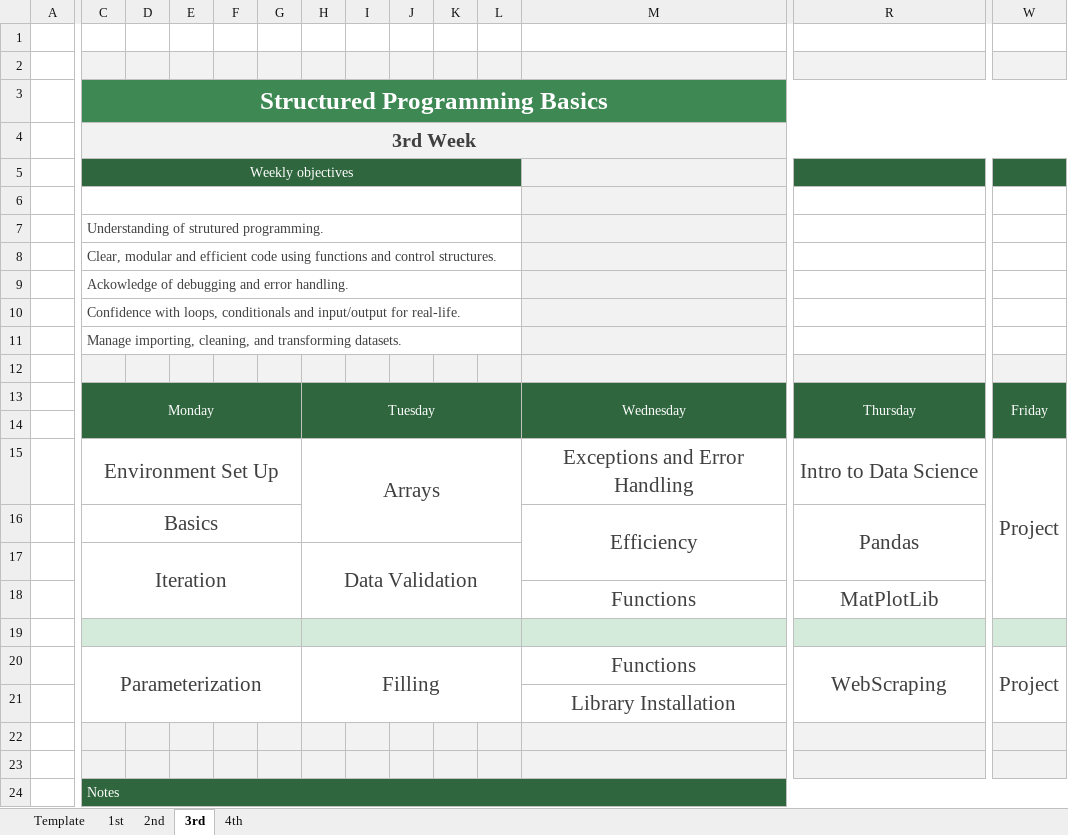
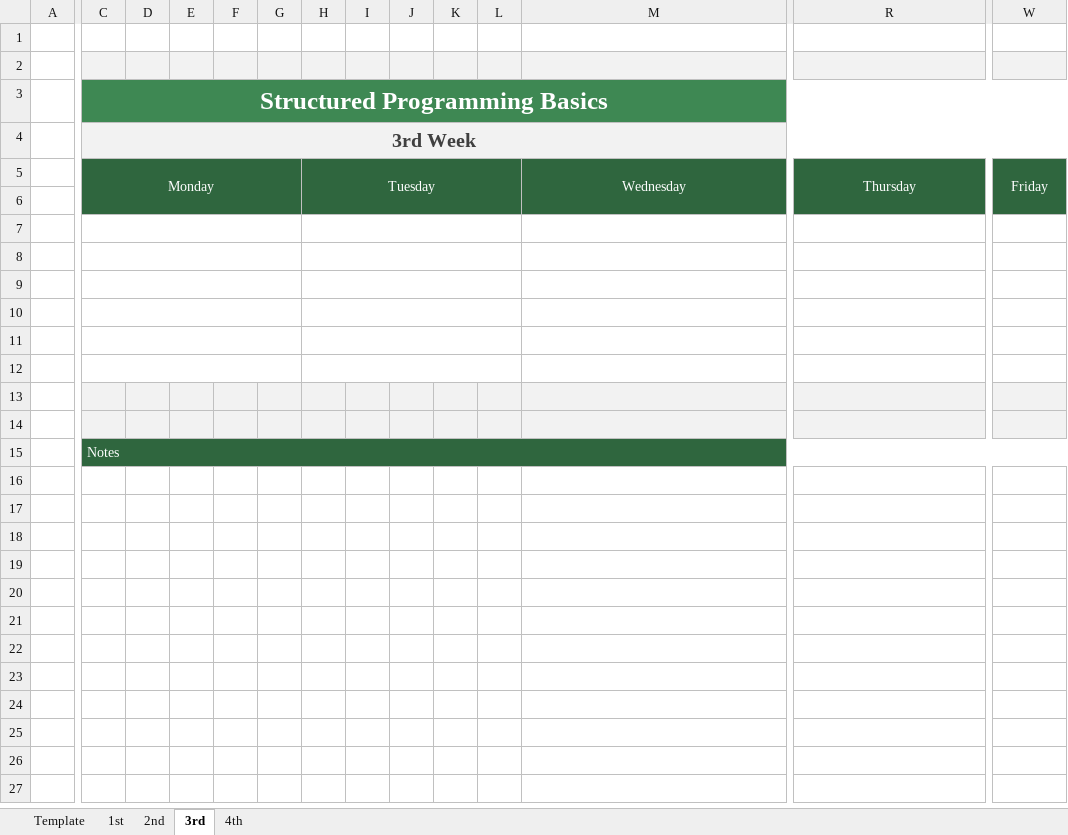
Before and after one commit to TomasPinolini/Fachinformatiker-Ausbildung, an Excel workbook: NachDurchlaufplan/excelFiles/0-Wöchentlicher Terminplan1.xlsx, sheet 3rd, drawn as a sheet; only a part is shown, gaps mark what is left out; values as stored, in another font and other column widths than the file's, no borders; charts and pictures and conditional formats not drawn; removed rows and columns are numbered as before the commit, all else as after; rows hold the shown columns only; the diff covers the shown part only; the diff names each change by its address in the sheet, - before the commit and + after, or states it on an @@ line.

Commit message:
10:46 - 30.01.2025 - lil '0' change

```diff
--- a/NachDurchlaufplan/excelFiles/0-Wöchentlicher Terminplan1.xlsx (sheet 3rd)
+++ b/NachDurchlaufplan/excelFiles/0-Wöchentlicher Terminplan1.xlsx (sheet 3rd)
-row 5:  | Weekly objectives
-row 6: (empty)
-row 7:  | Understanding of strutured programming.
-row 8:  | Clear, modular and efficient code using functions and control structures.
-row 9:  | Ackowledge of debugging and error handling.
-row 10:  | Confidence with loops, conditionals and input/output for real-life.
-row 11:  | Manage importing, cleaning, and transforming datasets.
-row 12: (empty)
-row 15:  | Environment Set Up |  |  |  |  | Arrays |  |  |  |  | Exceptions and Error Handling | Intro to Data Science | Project
-row 16:  | Basics |  |  |  |  |  |  |  |  |  | Efficiency | Pandas
-row 17:  | Iteration |  |  |  |  | Data Validation
-row 18:  |  |  |  |  |  |  |  |  |  |  | Functions | MatPlotLib
-C7:W7 fill: #D4EBDB
+C7:W7 fill: none
-row 8:  | Parameterization |  |  |  |  | Filling |  |  |  |  | Functions | WebScraping | Project
+row 8: (empty)
-C20:G21 merged
+C8:G8 merged
-H20:L21 merged
+H8:L8 merged
-R20:V21 merged
+R8:V8 merged
-W20:W21 merged
+C9:G9 merged
+H9:L9 merged
-M9: Library Installation
+M9: (empty)
+R9:V9 merged
+row 10: (empty)
+row 11: (empty)
+row 12: (empty)
```
Also changed, not shown: cell formats elsewhere in this sheet, sheet 2nd, sheet 1st, charts or pictures.
